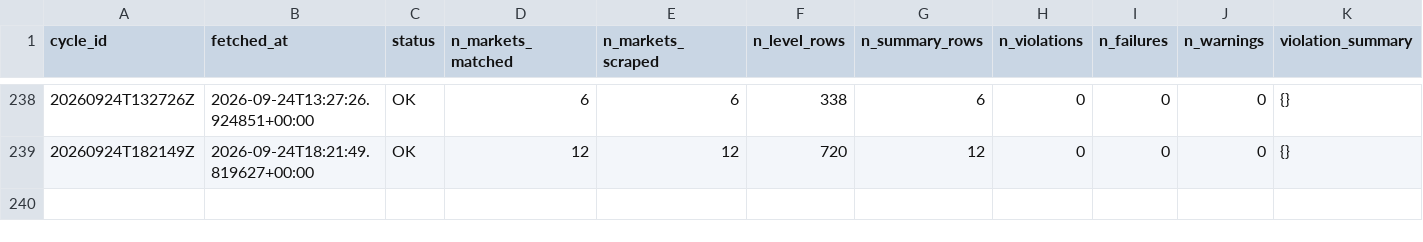
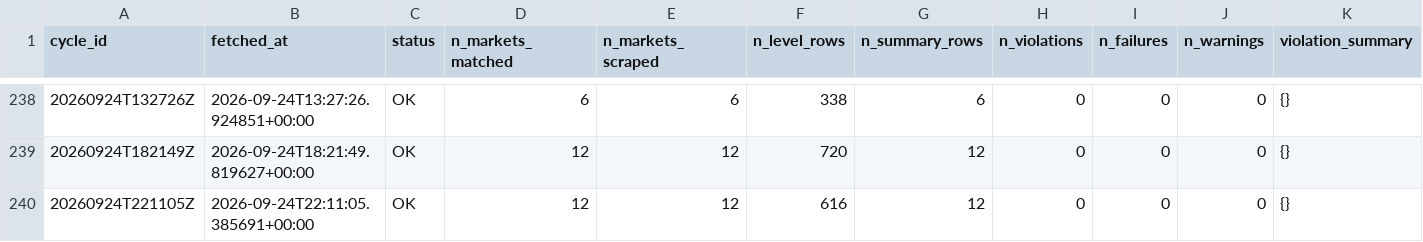
Before and after one commit to ericzzhang27-sys/Kalshi-Weather-Trading, a CSV file: data/raw/kalshi_orderbooks/scrape_log.csv, drawn as a sheet; only a part is shown, gaps mark what is left out; rows hold the shown columns only; the diff names each change by its address in the sheet, - before the commit and + after, or states it on an @@ line.

```diff
--- a/data/raw/kalshi_orderbooks/scrape_log.csv
+++ b/data/raw/kalshi_orderbooks/scrape_log.csv
+row 240: 20260924T221105Z | 2026-09-24T22:11:05.385691+00:00 | OK | 12 | 12 | 616 | 12 | 0 | 0 | 0 | {}
```
Also changed, not shown: data/raw/kalshi_orderbooks/orderbook_summary_202609.csv, 4 other files.
